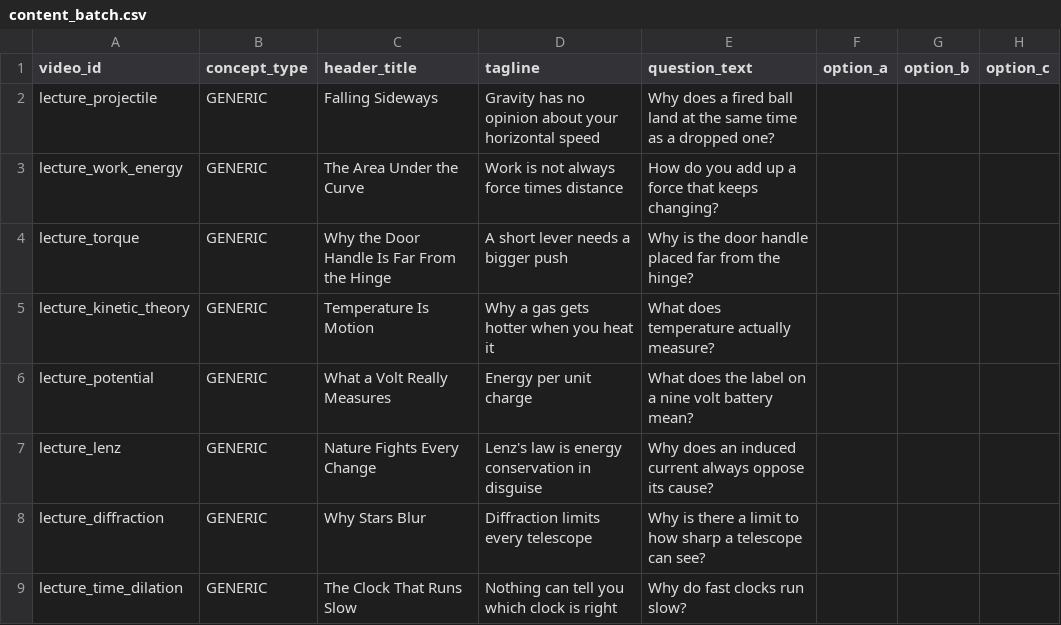
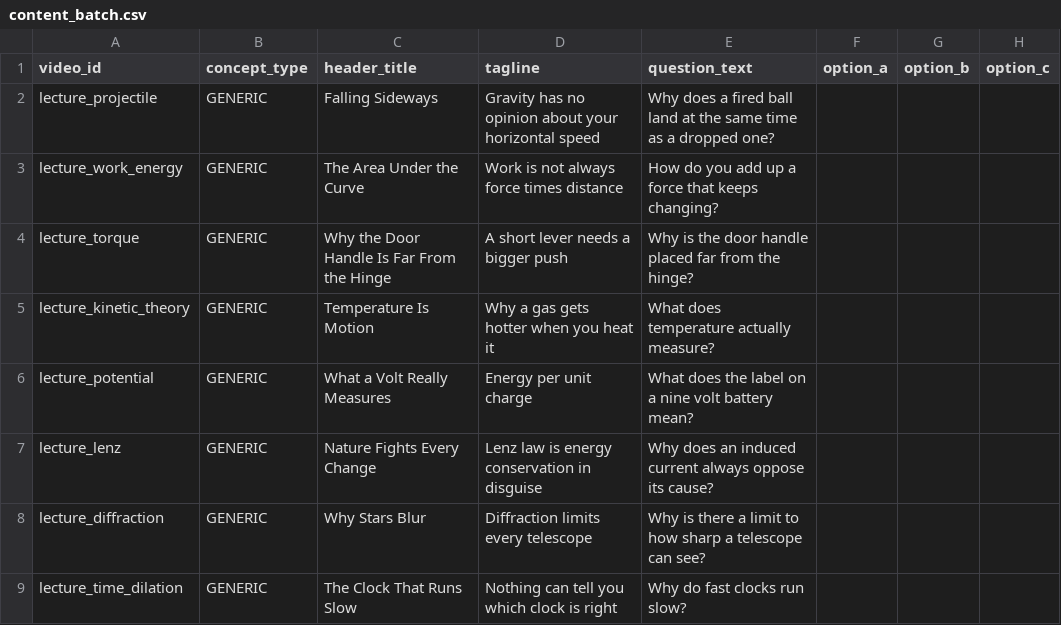
Before and after one commit to saemjan/3b1b, a CSV file: content_batch.csv, drawn as a sheet; only a part is shown; the diff covers the shown part only; the diff names each change by its address in the sheet, - before the commit and + after, or states it on an @@ line.

Commit message:
Update content_batch.csv

```diff
--- a/content_batch.csv
+++ b/content_batch.csv
-D7 (tagline): Lenz's law is energy conservation in disguise
+D7 (tagline): Lenz law is energy conservation in disguise
```
Also changed, not shown: 11 edited cells elsewhere in this file.
